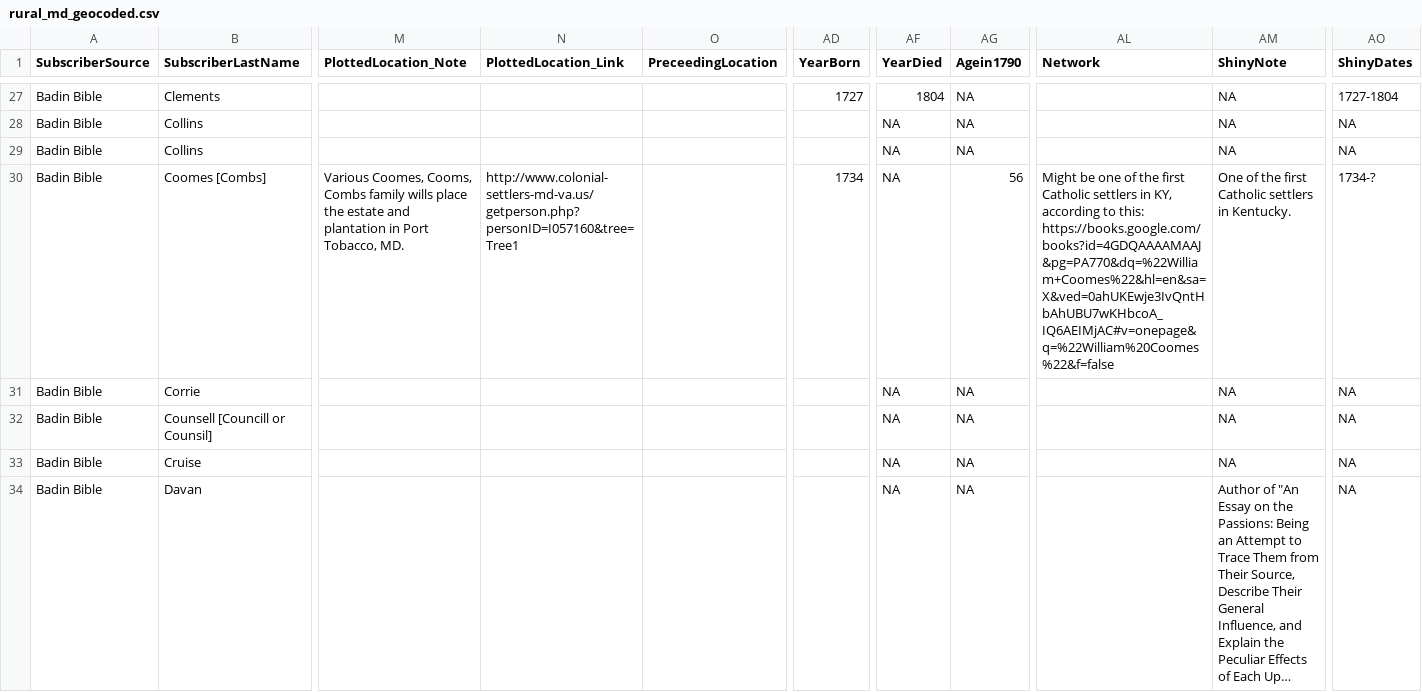
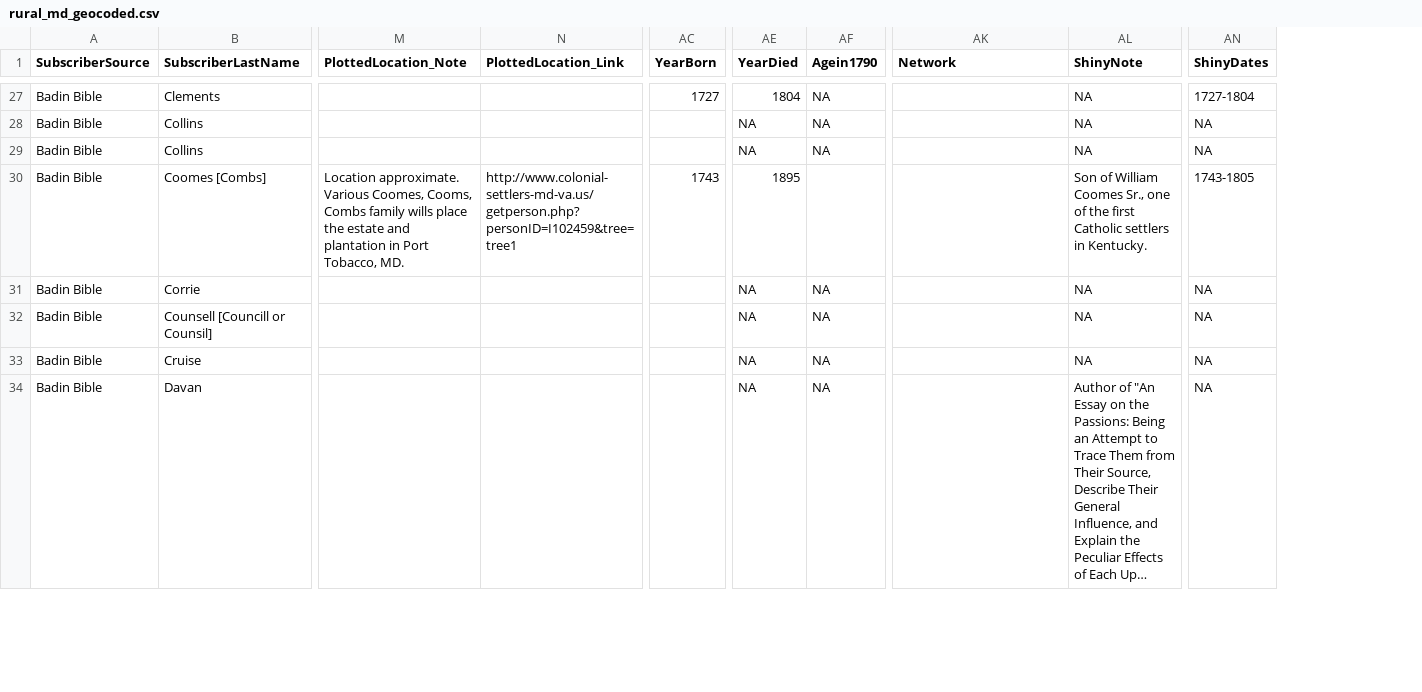
Before and after one commit to skrivulskaya/badin-bible-rural-md, a CSV file: BadinApp/rural_md_geocoded.csv, drawn as a sheet; only a part is shown, gaps mark what is left out; long unchanged cells end in …; removed rows and columns are numbered as before the commit, all else as after; the diff covers the shown part only; the diff names each change by its address in the sheet, - before the commit and + after, or states it on an @@ line.

```diff
--- a/BadinApp/rural_md_geocoded.csv
+++ b/BadinApp/rural_md_geocoded.csv
-column O (PreceedingLocation), empty
-M30 (PlottedLocation_Note): Various Coomes,…
+M30 (PlottedLocation_Note): Location approximate. Various Coomes,…
-N30 (PlottedLocation_Link): http://www.colonial-settlers-md-va.us/getperson.php?personID=I057160&tree=Tree1
+N30 (PlottedLocation_Link): http://www.colonial-settlers-md-va.us/getperson.php?personID=I102459&tree=tree1
-AC30 (YearBorn): 1734
+AC30 (YearBorn): 1743
-AE30 (YearDied): NA
+AE30 (YearDied): 1895
-AF30 (Agein1790): 56
+AF30 (Agein1790): (empty)
-AK30 (Network): Might be one of the first Catholic settlers in KY, according to this: https://books.google.com/books?id=4GDQAAAAMAAJ&pg=PA770&dq=%22William+Coomes%22&hl=en&sa=X&ved=0ahUKEwje3IvQntHbAhUBU7wKHbcoA_IQ6AEIMjAC#v=onepage&q=%22William%20Coomes%22&f=false
+AK30 (Network): (empty)
-AL30 (ShinyNote): One of the…
+AL30 (ShinyNote): Son of William Coomes Sr., one of the…
-AN30 (ShinyDates): 1734-?
+AN30 (ShinyDates): 1743-1805
```
Also changed, not shown: 20 edited cells elsewhere in this file, 1 other file.
